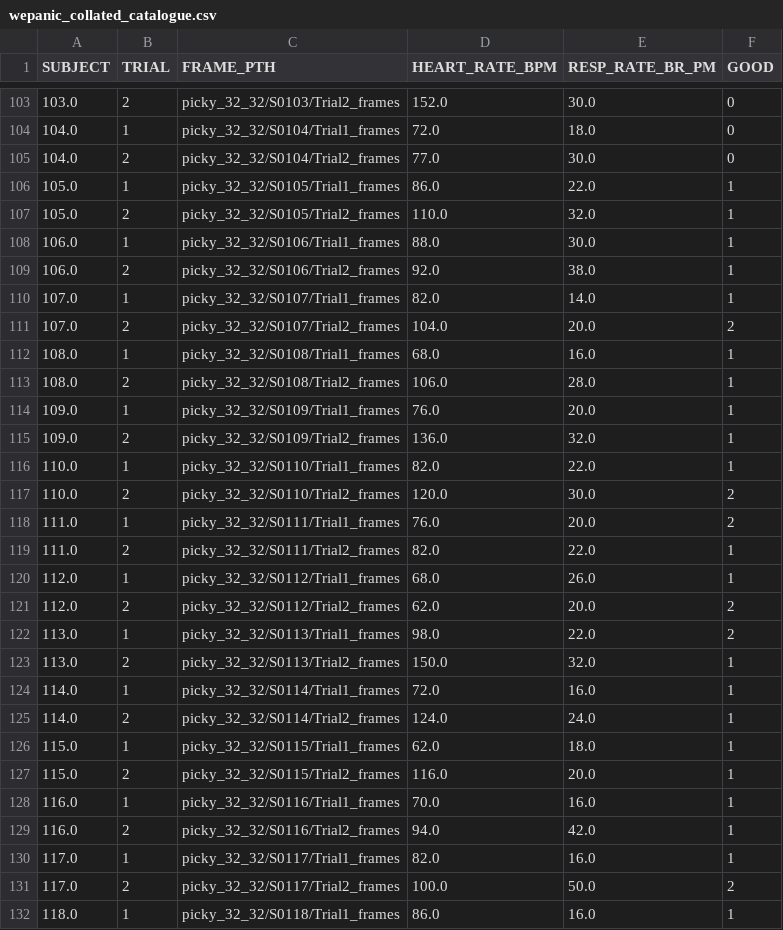
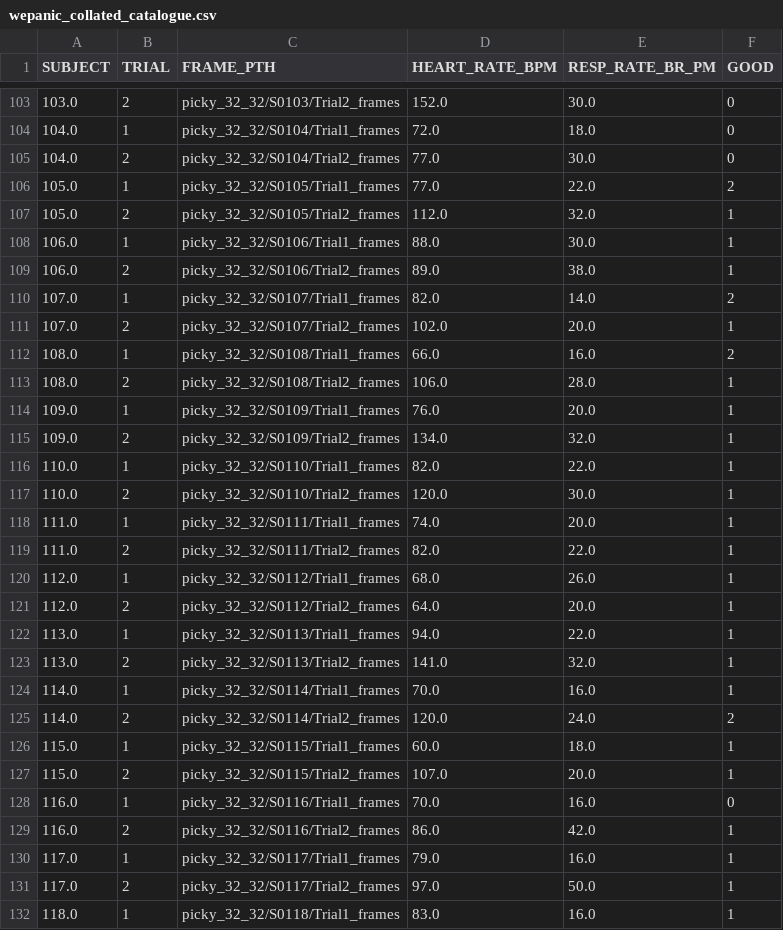
Before and after one commit to abarson/WePanic-DL, a CSV file: wepanic_collated_catalogue.csv, drawn as a sheet; only a part is shown, gaps mark what is left out; the diff covers the shown part only.

```diff
--- a/wepanic_collated_catalogue.csv
+++ b/wepanic_collated_catalogue.csv
@@ -105,28 +105,28 @@ SUBJECT,TRIAL,FRAME_PTH,HEART_RATE_BPM,RESP_RATE_BR_PM,GOOD
 104.0,2,picky_32_32/S0104/Trial2_frames,77.0,30.0,0
-105.0,1,picky_32_32/S0105/Trial1_frames,86.0,22.0,1
-105.0,2,picky_32_32/S0105/Trial2_frames,110.0,32.0,1
+105.0,1,picky_32_32/S0105/Trial1_frames,77.0,22.0,2
+105.0,2,picky_32_32/S0105/Trial2_frames,112.0,32.0,1
 106.0,1,picky_32_32/S0106/Trial1_frames,88.0,30.0,1
-106.0,2,picky_32_32/S0106/Trial2_frames,92.0,38.0,1
-107.0,1,picky_32_32/S0107/Trial1_frames,82.0,14.0,1
-107.0,2,picky_32_32/S0107/Trial2_frames,104.0,20.0,2
-108.0,1,picky_32_32/S0108/Trial1_frames,68.0,16.0,1
+106.0,2,picky_32_32/S0106/Trial2_frames,89.0,38.0,1
+107.0,1,picky_32_32/S0107/Trial1_frames,82.0,14.0,2
+107.0,2,picky_32_32/S0107/Trial2_frames,102.0,20.0,1
+108.0,1,picky_32_32/S0108/Trial1_frames,66.0,16.0,2
 108.0,2,picky_32_32/S0108/Trial2_frames,106.0,28.0,1
 109.0,1,picky_32_32/S0109/Trial1_frames,76.0,20.0,1
-109.0,2,picky_32_32/S0109/Trial2_frames,136.0,32.0,1
+109.0,2,picky_32_32/S0109/Trial2_frames,134.0,32.0,1
 110.0,1,picky_32_32/S0110/Trial1_frames,82.0,22.0,1
-110.0,2,picky_32_32/S0110/Trial2_frames,120.0,30.0,2
-111.0,1,picky_32_32/S0111/Trial1_frames,76.0,20.0,2
+110.0,2,picky_32_32/S0110/Trial2_frames,120.0,30.0,1
+111.0,1,picky_32_32/S0111/Trial1_frames,74.0,20.0,1
 111.0,2,picky_32_32/S0111/Trial2_frames,82.0,22.0,1
 112.0,1,picky_32_32/S0112/Trial1_frames,68.0,26.0,1
-112.0,2,picky_32_32/S0112/Trial2_frames,62.0,20.0,2
-113.0,1,picky_32_32/S0113/Trial1_frames,98.0,22.0,2
-113.0,2,picky_32_32/S0113/Trial2_frames,150.0,32.0,1
-114.0,1,picky_32_32/S0114/Trial1_frames,72.0,16.0,1
-114.0,2,picky_32_32/S0114/Trial2_frames,124.0,24.0,1
-115.0,1,picky_32_32/S0115/Trial1_frames,62.0,18.0,1
-115.0,2,picky_32_32/S0115/Trial2_frames,116.0,20.0,1
-116.0,1,picky_32_32/S0116/Trial1_frames,70.0,16.0,1
-116.0,2,picky_32_32/S0116/Trial2_frames,94.0,42.0,1
-117.0,1,picky_32_32/S0117/Trial1_frames,82.0,16.0,1
-117.0,2,picky_32_32/S0117/Trial2_frames,100.0,50.0,2
-118.0,1,picky_32_32/S0118/Trial1_frames,86.0,16.0,1
+112.0,2,picky_32_32/S0112/Trial2_frames,64.0,20.0,1
+113.0,1,picky_32_32/S0113/Trial1_frames,94.0,22.0,1
+113.0,2,picky_32_32/S0113/Trial2_frames,141.0,32.0,1
+114.0,1,picky_32_32/S0114/Trial1_frames,70.0,16.0,1
+114.0,2,picky_32_32/S0114/Trial2_frames,120.0,24.0,2
+115.0,1,picky_32_32/S0115/Trial1_frames,60.0,18.0,1
+115.0,2,picky_32_32/S0115/Trial2_frames,107.0,20.0,1
+116.0,1,picky_32_32/S0116/Trial1_frames,70.0,16.0,0
+116.0,2,picky_32_32/S0116/Trial2_frames,86.0,42.0,1
+117.0,1,picky_32_32/S0117/Trial1_frames,79.0,16.0,1
+117.0,2,picky_32_32/S0117/Trial2_frames,97.0,50.0,1
+118.0,1,picky_32_32/S0118/Trial1_frames,83.0,16.0,1
```
Also changed, not shown: 12 added rows and 15 edited cells elsewhere in this file, DeepLearningClassData.csv, 4 other files.
